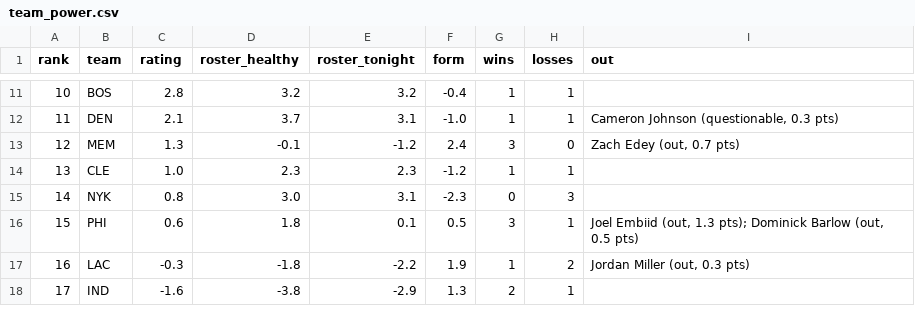
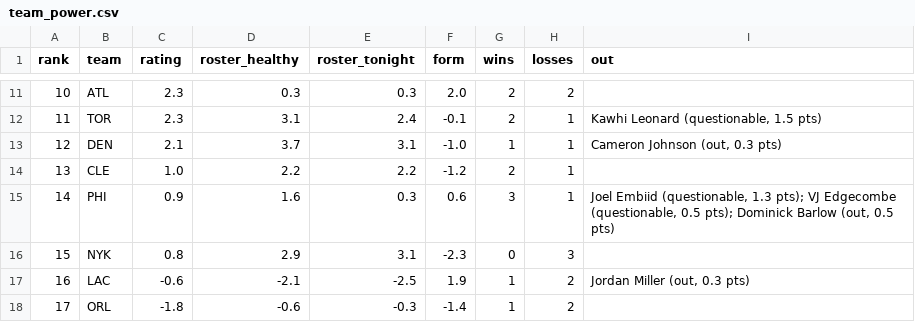
Before and after one commit to sreekeyyunni/nba-ledger-se, a CSV file: data/team_power.csv, drawn as a sheet; only a part is shown, gaps mark what is left out; the diff covers the shown part only.

```diff
--- a/data/team_power.csv
+++ b/data/team_power.csv
@@ -11,8 +11,8 @@ rank,team,rating,roster_healthy,roster_tonight,form,wins,losses,out
-10,BOS,2.8,3.2,3.2,-0.4,1,1,
-11,DEN,2.1,3.7,3.1,-1.0,1,1,"Cameron Johnson (questionable, 0.3 pts)"
-12,MEM,1.3,-0.1,-1.2,2.4,3,0,"Zach Edey (out, 0.7 pts)"
-13,CLE,1.0,2.3,2.3,-1.2,1,1,
-14,NYK,0.8,3.0,3.1,-2.3,0,3,
-15,PHI,0.6,1.8,0.1,0.5,3,1,"Joel Embiid (out, 1.3 pts); Dominick Barlow (out, 0.5 pts)"
-16,LAC,-0.3,-1.8,-2.2,1.9,1,2,"Jordan Miller (out, 0.3 pts)"
-17,IND,-1.6,-3.8,-2.9,1.3,2,1,
+10,ATL,2.3,0.3,0.3,2.0,2,2,
+11,TOR,2.3,3.1,2.4,-0.1,2,1,"Kawhi Leonard (questionable, 1.5 pts)"
+12,DEN,2.1,3.7,3.1,-1.0,1,1,"Cameron Johnson (out, 0.3 pts)"
+13,CLE,1.0,2.2,2.2,-1.2,2,1,
+14,PHI,0.9,1.6,0.3,0.6,3,1,"Joel Embiid (questionable, 1.3 pts); VJ Edgecombe (questionable, 0.5 pts); Dominick Barlow (out, 0.5 pts)"
+15,NYK,0.8,2.9,3.1,-2.3,0,3,
+16,LAC,-0.6,-2.1,-2.5,1.9,1,2,"Jordan Miller (out, 0.3 pts)"
+17,ORL,-1.8,-0.6,-0.3,-1.4,1,2,
```
Also changed, not shown: 1 added row, 1 removed row and 116 edited cells elsewhere in this file, data/predictions.csv, 1 other file.
